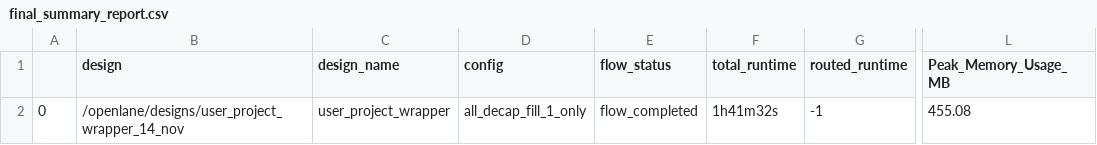
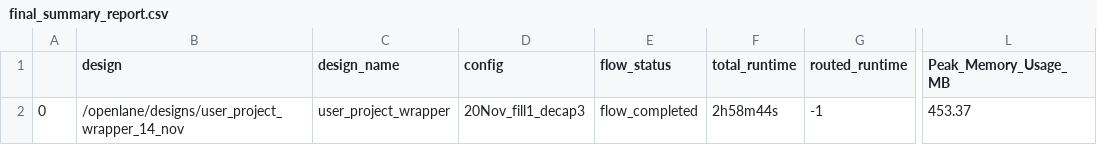
Before and after one commit to hadirkhan10/Ibtida-II, a CSV file: signoff/final_summary_report.csv, drawn as a sheet; only a part is shown, gaps mark what is left out; the diff names each change by its address in the sheet, - before the commit and + after, or states it on an @@ line.

Commit message:
Ibtida gds with fill_1 and decap_3

```diff
--- a/signoff/final_summary_report.csv
+++ b/signoff/final_summary_report.csv
-D2 (config): all_decap_fill_1_only
+D2 (config): 20Nov_fill1_decap3
-F2 (total_runtime): 1h41m32s
+F2 (total_runtime): 2h58m44s
-L2 (Peak_Memory_Usage_MB): 455.08
+L2 (Peak_Memory_Usage_MB): 453.37
```
Also changed, not shown: signoff/user_project_wrapper/final_summary_report.csv, 4 other files.
